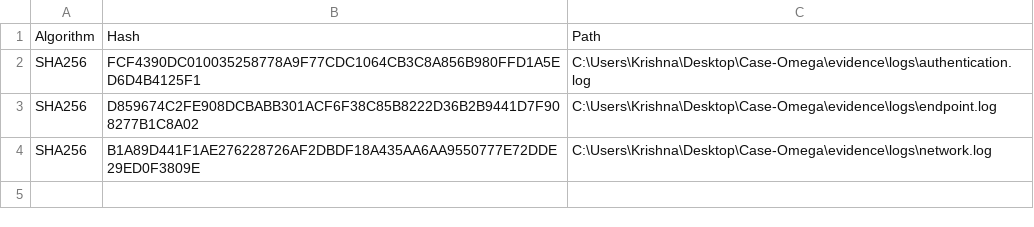
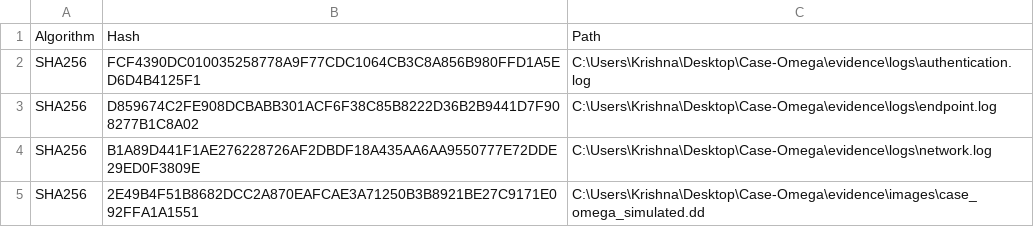
Before and after one commit to shubham055555/Case-Omega, a CSV file: reports/hash_manifest.csv, drawn as a sheet; the diff names each change by its address in the sheet, - before the commit and + after, or states it on an @@ line.

```diff
--- a/reports/hash_manifest.csv
+++ b/reports/hash_manifest.csv
+row 5: SHA256 | 2E49B4F51B8682DCC2A870EAFCAE3A71250B3B8921BE27C9171E092FFA1A1551 | C:\Users\Krishna\Desktop\Case-Omega\evidence\images\case_omega_simulated.dd
```
Also changed, not shown: reports/chain_of_custody.csv, 9 other files.
